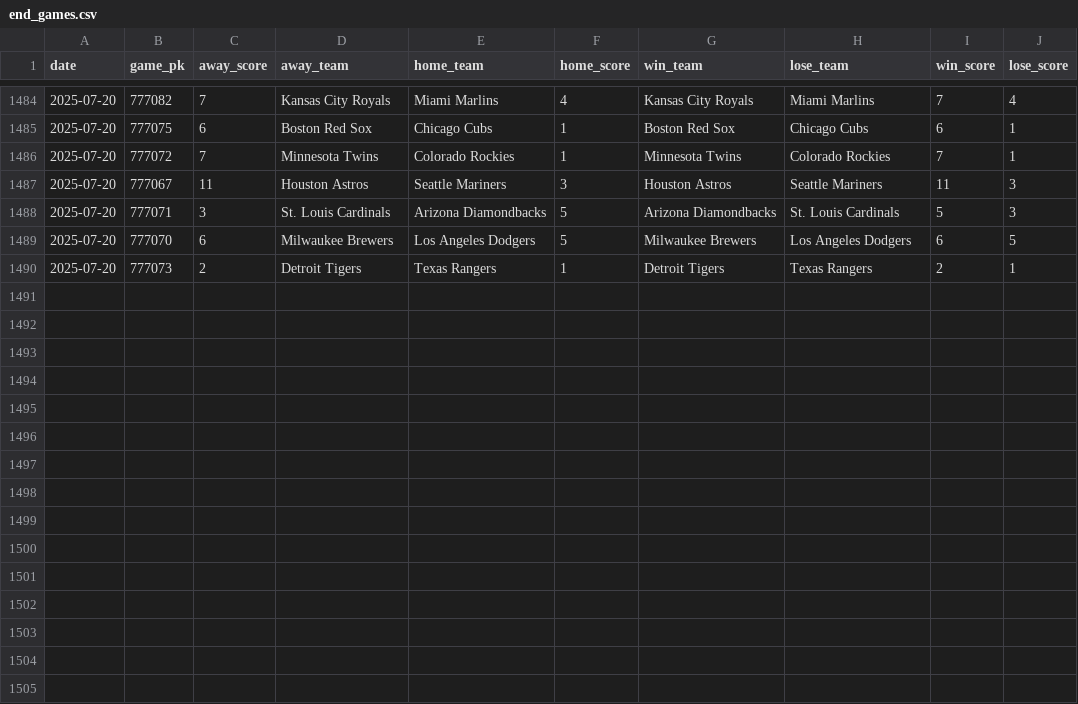
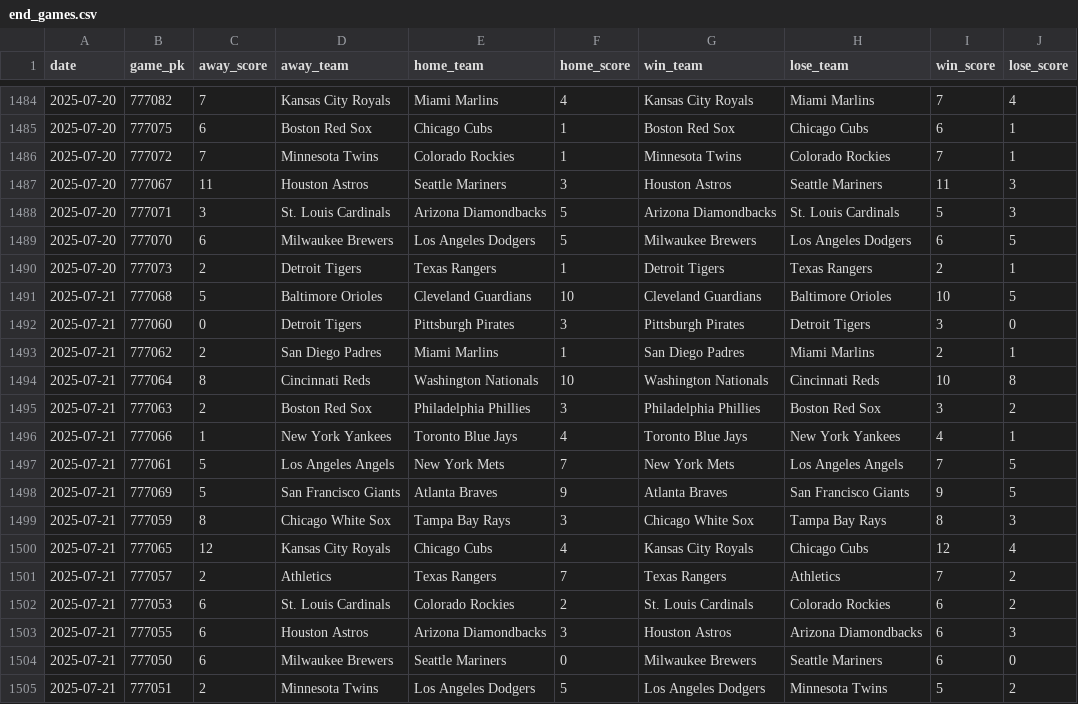
Before and after one commit to chadallison/mlb25, a CSV file: data/end_games.csv, drawn as a sheet; only a part is shown, gaps mark what is left out; the diff names each change by its address in the sheet, - before the commit and + after, or states it on an @@ line.

```diff
--- a/data/end_games.csv
+++ b/data/end_games.csv
+row 1491: 2025-07-21 | 777068 | 5 | Baltimore Orioles | Cleveland Guardians | 10 | Cleveland Guardians | Baltimore Orioles | 10 | 5
+row 1492: 2025-07-21 | 777060 | 0 | Detroit Tigers | Pittsburgh Pirates | 3 | Pittsburgh Pirates | Detroit Tigers | 3 | 0
+row 1493: 2025-07-21 | 777062 | 2 | San Diego Padres | Miami Marlins | 1 | San Diego Padres | Miami Marlins | 2 | 1
+row 1494: 2025-07-21 | 777064 | 8 | Cincinnati Reds | Washington Nationals | 10 | Washington Nationals | Cincinnati Reds | 10 | 8
+row 1495: 2025-07-21 | 777063 | 2 | Boston Red Sox | Philadelphia Phillies | 3 | Philadelphia Phillies | Boston Red Sox | 3 | 2
+row 1496: 2025-07-21 | 777066 | 1 | New York Yankees | Toronto Blue Jays | 4 | Toronto Blue Jays | New York Yankees | 4 | 1
+row 1497: 2025-07-21 | 777061 | 5 | Los Angeles Angels | New York Mets | 7 | New York Mets | Los Angeles Angels | 7 | 5
+row 1498: 2025-07-21 | 777069 | 5 | San Francisco Giants | Atlanta Braves | 9 | Atlanta Braves | San Francisco Giants | 9 | 5
+row 1499: 2025-07-21 | 777059 | 8 | Chicago White Sox | Tampa Bay Rays | 3 | Chicago White Sox | Tampa Bay Rays | 8 | 3
+row 1500: 2025-07-21 | 777065 | 12 | Kansas City Royals | Chicago Cubs | 4 | Kansas City Royals | Chicago Cubs | 12 | 4
+row 1501: 2025-07-21 | 777057 | 2 | Athletics | Texas Rangers | 7 | Texas Rangers | Athletics | 7 | 2
+row 1502: 2025-07-21 | 777053 | 6 | St. Louis Cardinals | Colorado Rockies | 2 | St. Louis Cardinals | Colorado Rockies | 6 | 2
+row 1503: 2025-07-21 | 777055 | 6 | Houston Astros | Arizona Diamondbacks | 3 | Houston Astros | Arizona Diamondbacks | 6 | 3
+row 1504: 2025-07-21 | 777050 | 6 | Milwaukee Brewers | Seattle Mariners | 0 | Milwaukee Brewers | Seattle Mariners | 6 | 0
+row 1505: 2025-07-21 | 777051 | 2 | Minnesota Twins | Los Angeles Dodgers | 5 | Los Angeles Dodgers | Minnesota Twins | 5 | 2
```
Also changed, not shown: 25 other files.
